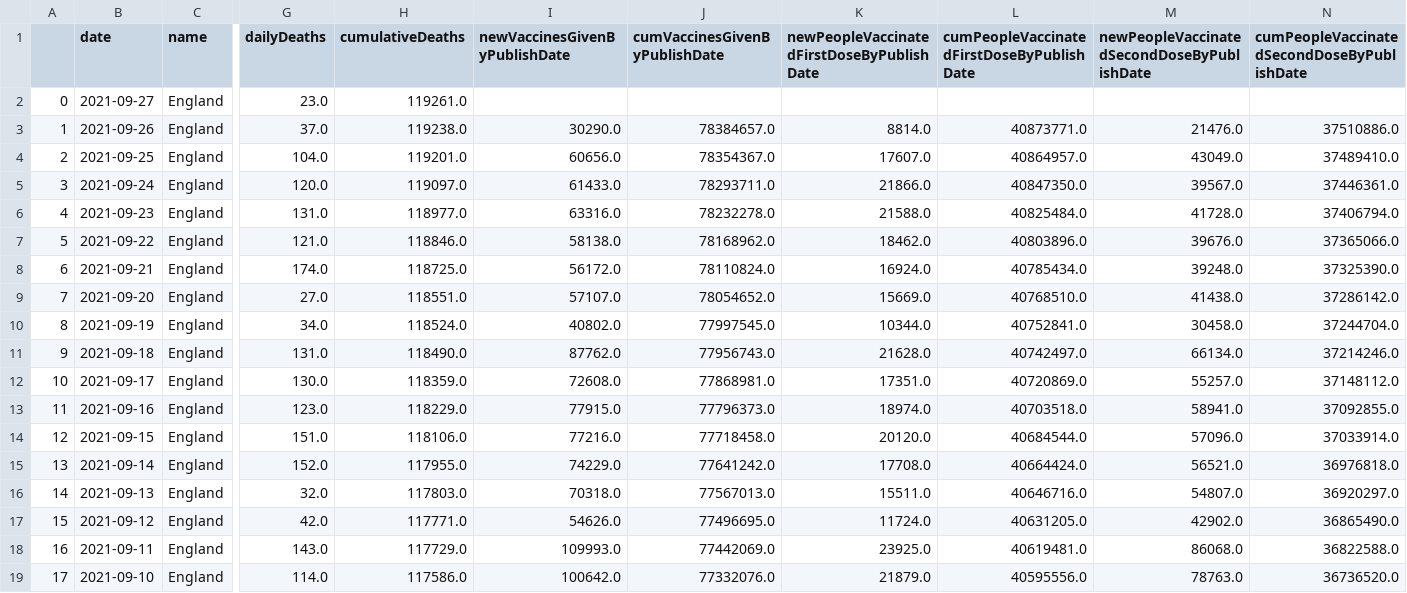
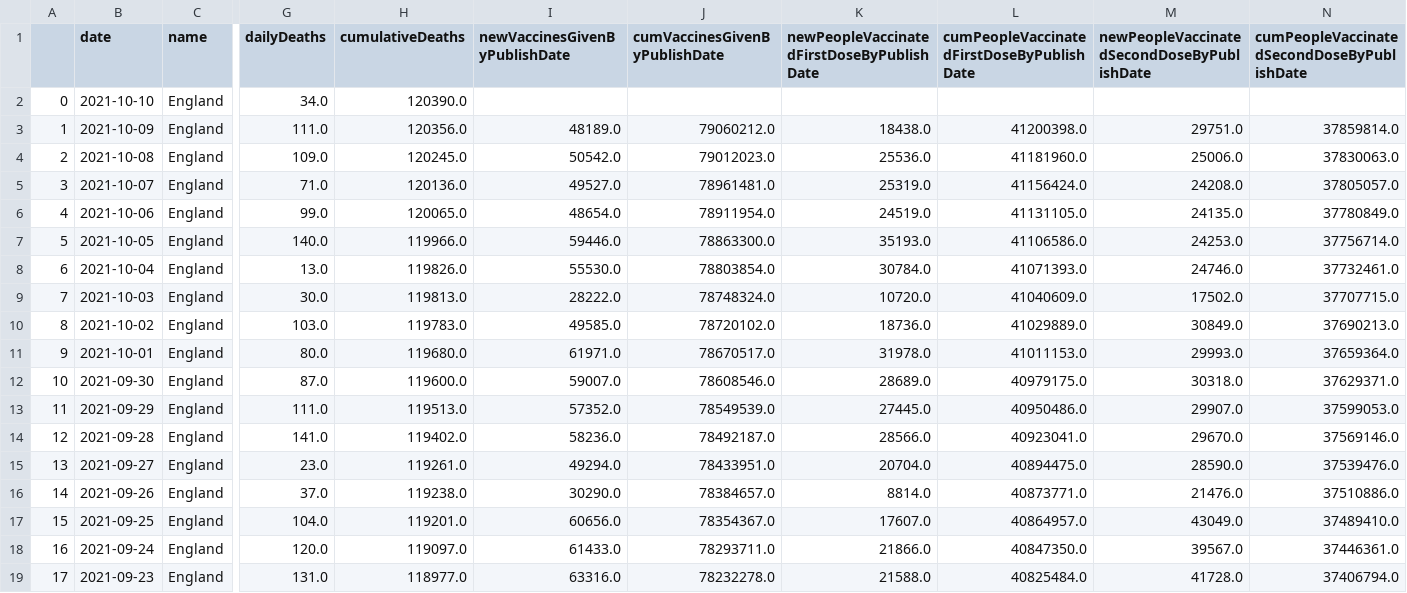
Before and after one commit to solomonsanderson/UK-COVID19-Data-Visualisation, a CSV file: data/data_england.csv, drawn as a sheet; only a part is shown, gaps mark what is left out; the shorter side is filled out with more unchanged rows; addresses are those after the commit; rows hold the shown columns only; the diff names each change by its address in the sheet, - before the commit and + after, or states it on an @@ line.

```diff
--- a/data/data_england.csv
+++ b/data/data_england.csv
+row 2: 0 | 2021-10-10 | England | 34.0 | 120390.0
+row 3: 1 | 2021-10-09 | England | 111.0 | 120356.0 | 48189.0 | 79060212.0 | 18438.0 | 41200398.0 | 29751.0 | 37859814.0
+row 4: 2 | 2021-10-08 | England | 109.0 | 120245.0 | 50542.0 | 79012023.0 | 25536.0 | 41181960.0 | 25006.0 | 37830063.0
+row 5: 3 | 2021-10-07 | England | 71.0 | 120136.0 | 49527.0 | 78961481.0 | 25319.0 | 41156424.0 | 24208.0 | 37805057.0
+row 6: 4 | 2021-10-06 | England | 99.0 | 120065.0 | 48654.0 | 78911954.0 | 24519.0 | 41131105.0 | 24135.0 | 37780849.0
+row 7: 5 | 2021-10-05 | England | 140.0 | 119966.0 | 59446.0 | 78863300.0 | 35193.0 | 41106586.0 | 24253.0 | 37756714.0
+row 8: 6 | 2021-10-04 | England | 13.0 | 119826.0 | 55530.0 | 78803854.0 | 30784.0 | 41071393.0 | 24746.0 | 37732461.0
+row 9: 7 | 2021-10-03 | England | 30.0 | 119813.0 | 28222.0 | 78748324.0 | 10720.0 | 41040609.0 | 17502.0 | 37707715.0
+row 10: 8 | 2021-10-02 | England | 103.0 | 119783.0 | 49585.0 | 78720102.0 | 18736.0 | 41029889.0 | 30849.0 | 37690213.0
+row 11: 9 | 2021-10-01 | England | 80.0 | 119680.0 | 61971.0 | 78670517.0 | 31978.0 | 41011153.0 | 29993.0 | 37659364.0
+row 12: 10 | 2021-09-30 | England | 87.0 | 119600.0 | 59007.0 | 78608546.0 | 28689.0 | 40979175.0 | 30318.0 | 37629371.0
+row 13: 11 | 2021-09-29 | England | 111.0 | 119513.0 | 57352.0 | 78549539.0 | 27445.0 | 40950486.0 | 29907.0 | 37599053.0
+row 14: 12 | 2021-09-28 | England | 141.0 | 119402.0 | 58236.0 | 78492187.0 | 28566.0 | 40923041.0 | 29670.0 | 37569146.0
@@ column A renumbered from row 15 down @@
-I15 (newVaccinesGivenByPublishDate): (empty)
+I15 (newVaccinesGivenByPublishDate): 49294.0
-J15 (cumVaccinesGivenByPublishDate): (empty)
+J15 (cumVaccinesGivenByPublishDate): 78433951.0
-K15: (empty)
+K15: 20704.0
-L15: (empty)
+L15: 40894475.0
-M15: (empty)
+M15: 28590.0
-N15: (empty)
+N15: 37539476.0
```
Also changed, not shown: 3 other files.
